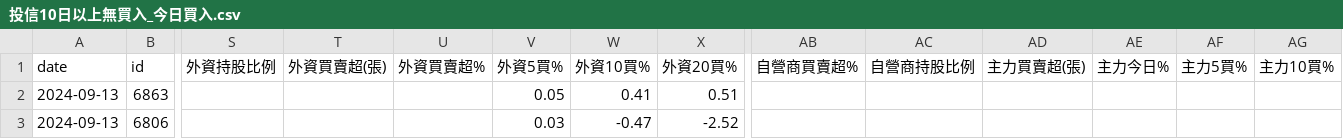
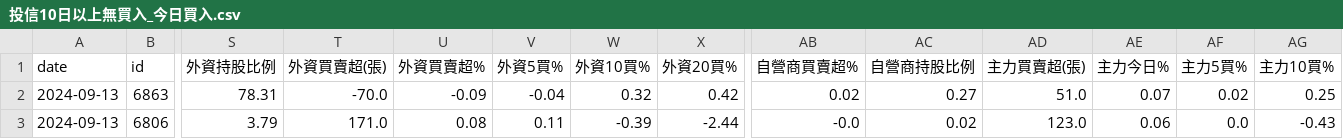
Before and after one commit to itony215/stock_data, a CSV file: data/投信10日以上無買入_今日買入.csv, drawn as a sheet; only a part is shown, gaps mark what is left out; the diff covers the shown part only; the diff names each change by its address in the sheet, - before the commit and + after, or states it on an @@ line.

```diff
--- a/data/投信10日以上無買入_今日買入.csv
+++ b/data/投信10日以上無買入_今日買入.csv
-S2 (外資持股比例): (empty)
+S2 (外資持股比例): 78.31
-T2 (外資買賣超(張)): (empty)
+T2 (外資買賣超(張)): -70.0
-U2 (外資買賣超%): (empty)
+U2 (外資買賣超%): -0.09
-V2 (外資5買%): 0.05
+V2 (外資5買%): -0.04
-W2 (外資10買%): 0.41
+W2 (外資10買%): 0.32
-X2 (外資20買%): 0.51
+X2 (外資20買%): 0.42
-AB2 (自營商買賣超%): (empty)
+AB2 (自營商買賣超%): 0.02
-AC2 (自營商持股比例): (empty)
+AC2 (自營商持股比例): 0.27
-AD2 (主力買賣超(張)): (empty)
+AD2 (主力買賣超(張)): 51.0
-AE2 (主力今日%): (empty)
+AE2 (主力今日%): 0.07
-AF2 (主力5買%): (empty)
+AF2 (主力5買%): 0.02
-AG2 (主力10買%): (empty)
+AG2 (主力10買%): 0.25
-S3 (外資持股比例): (empty)
+S3 (外資持股比例): 3.79
-T3 (外資買賣超(張)): (empty)
+T3 (外資買賣超(張)): 171.0
-U3 (外資買賣超%): (empty)
+U3 (外資買賣超%): 0.08
-V3 (外資5買%): 0.03
+V3 (外資5買%): 0.11
-W3 (外資10買%): -0.47
+W3 (外資10買%): -0.39
-X3 (外資20買%): -2.52
+X3 (外資20買%): -2.44
-AB3 (自營商買賣超%): (empty)
+AB3 (自營商買賣超%): -0.0
-AC3 (自營商持股比例): (empty)
+AC3 (自營商持股比例): 0.02
-AD3 (主力買賣超(張)): (empty)
+AD3 (主力買賣超(張)): 123.0
-AE3 (主力今日%): (empty)
+AE3 (主力今日%): 0.06
-AF3 (主力5買%): (empty)
+AF3 (主力5買%): 0.0
-AG3 (主力10買%): (empty)
+AG3 (主力10買%): -0.43
```
Also changed, not shown: 30 edited cells elsewhere in this file, data/空方標的(4紅大於10趴).csv, data/空方標的(收黑轉弱出量).csv, 14 other files.
